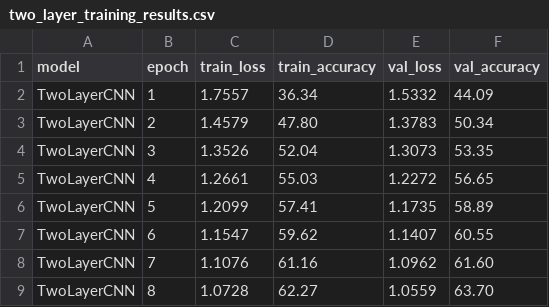
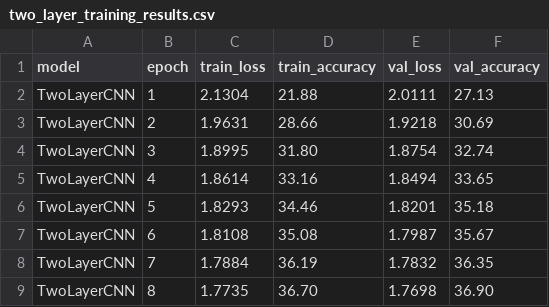
Before and after one commit to teresasdev/Convolutional-Neural-Networks, a CSV file: report/two_layer_training_results.csv, drawn as a sheet; only a part is shown; the diff covers the shown part only.

Commit message:
Add loss/acc results final.

```diff
--- a/report/two_layer_training_results.csv
+++ b/report/two_layer_training_results.csv
@@ -1,9 +1,9 @@
 model,epoch,train_loss,train_accuracy,val_loss,val_accuracy
-TwoLayerCNN,1,1.7557,36.34,1.5332,44.09
-TwoLayerCNN,2,1.4579,47.80,1.3783,50.34
-TwoLayerCNN,3,1.3526,52.04,1.3073,53.35
-TwoLayerCNN,4,1.2661,55.03,1.2272,56.65
-TwoLayerCNN,5,1.2099,57.41,1.1735,58.89
-TwoLayerCNN,6,1.1547,59.62,1.1407,60.55
-TwoLayerCNN,7,1.1076,61.16,1.0962,61.60
-TwoLayerCNN,8,1.0728,62.27,1.0559,63.70
+TwoLayerCNN,1,2.1304,21.88,2.0111,27.13
+TwoLayerCNN,2,1.9631,28.66,1.9218,30.69
+TwoLayerCNN,3,1.8995,31.80,1.8754,32.74
+TwoLayerCNN,4,1.8614,33.16,1.8494,33.65
+TwoLayerCNN,5,1.8293,34.46,1.8201,35.18
+TwoLayerCNN,6,1.8108,35.08,1.7987,35.67
+TwoLayerCNN,7,1.7884,36.19,1.7832,36.35
+TwoLayerCNN,8,1.7735,36.70,1.7698,36.90
```
Also changed, not shown: 88 edited cells elsewhere in this file, 1 other file.
